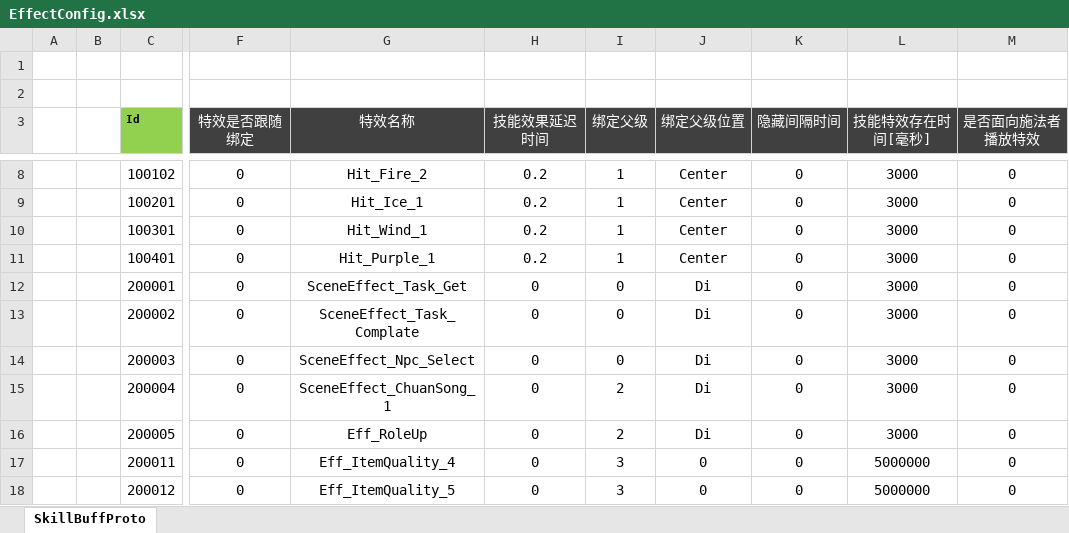
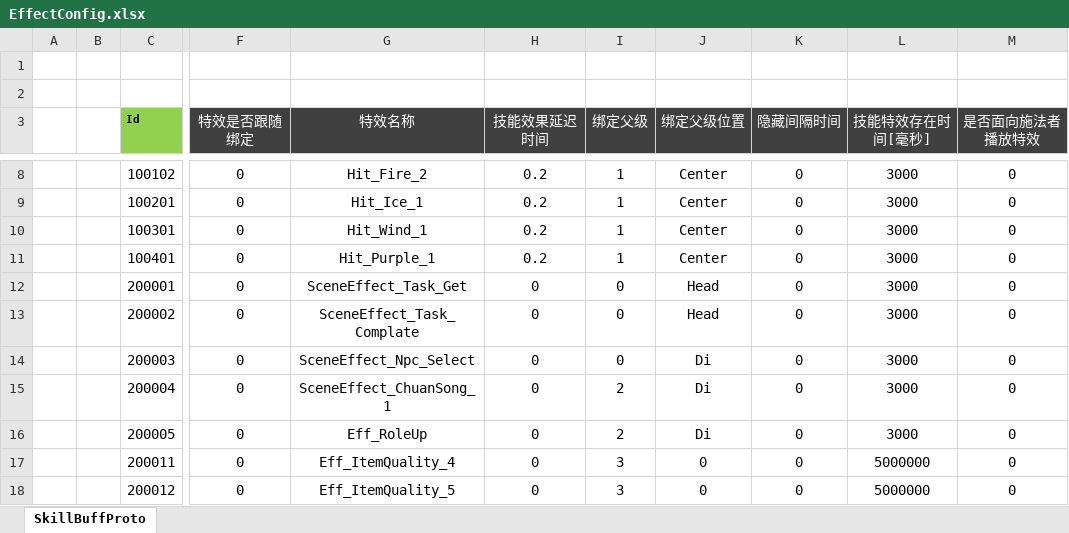
Before and after one commit to csyinghuochong/mengjing, an Excel workbook: Unity/Assets/Config/Excel/EffectConfig.xlsx, sheet SkillBuffProto, drawn as a sheet; only a part is shown, gaps mark what is left out; values as stored, in another font and other column widths than the file's, no borders; the diff names each change by its address in the sheet, - before the commit and + after, or states it on an @@ line.

```diff
--- a/Unity/Assets/Config/Excel/EffectConfig.xlsx (sheet SkillBuffProto)
+++ b/Unity/Assets/Config/Excel/EffectConfig.xlsx (sheet SkillBuffProto)
-J12:J13 (绑定父级位置): Di
+J12:J13 (绑定父级位置): Head
```
Also changed, not shown: 12 other files.
